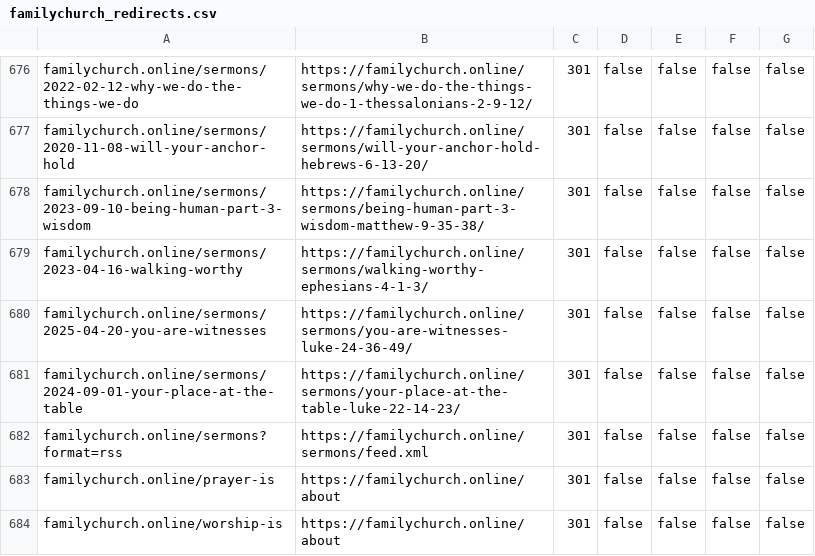
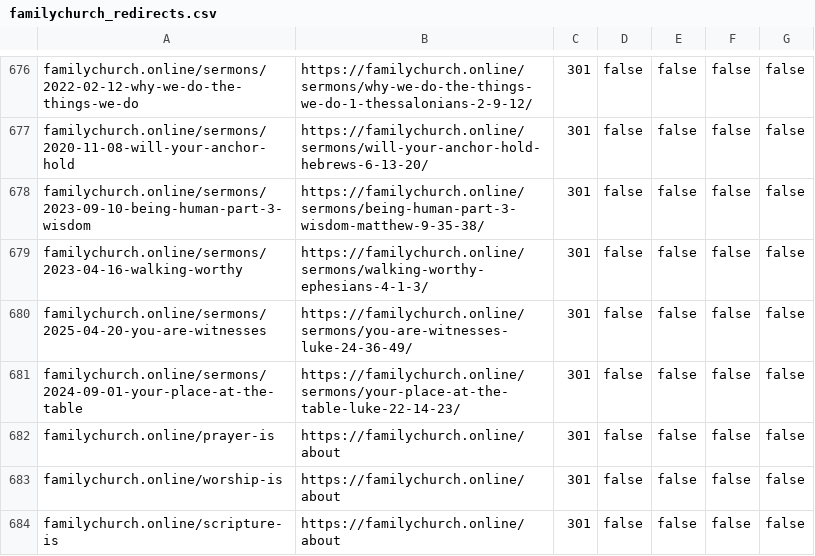
Before and after one commit to family-church-online/website, a CSV file: scripts/redirects/familychurch_redirects.csv, drawn as a sheet; only a part is shown, gaps mark what is left out; the shorter side is filled out with more unchanged rows; the diff names each change by its address in the sheet, - before the commit and + after, or states it on an @@ line.

```diff
--- a/scripts/redirects/familychurch_redirects.csv
+++ b/scripts/redirects/familychurch_redirects.csv
-row 682: familychurch.online/sermons?format=rss | https://familychurch.online/sermons/feed.xml | 301 | false | false | false | false
```
